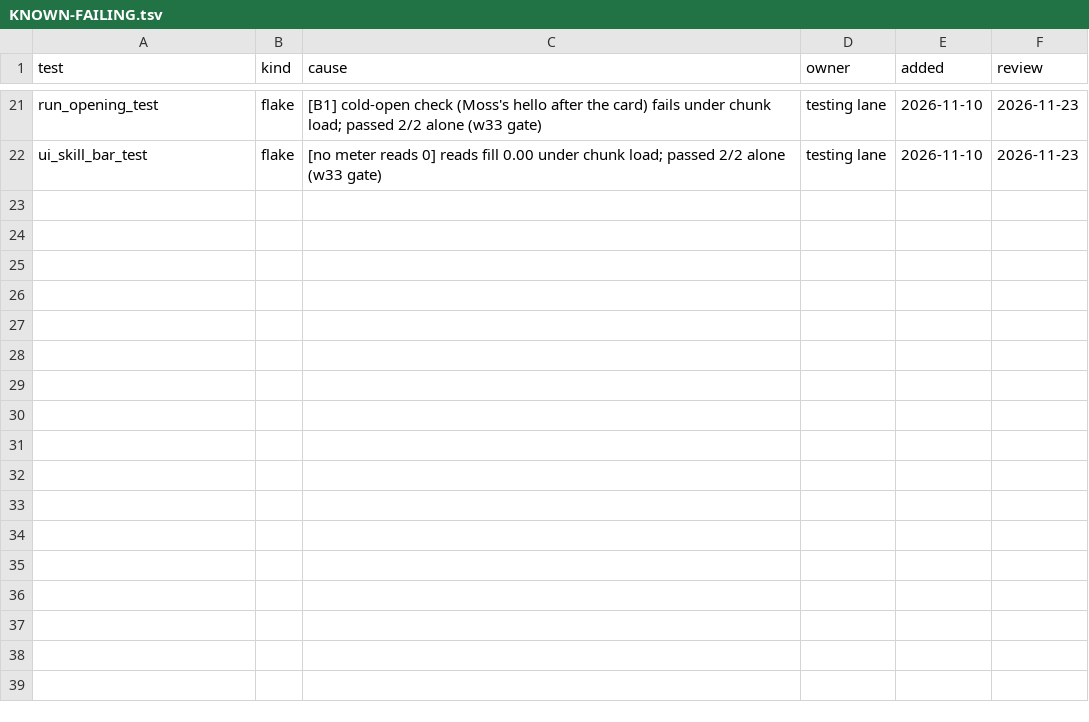
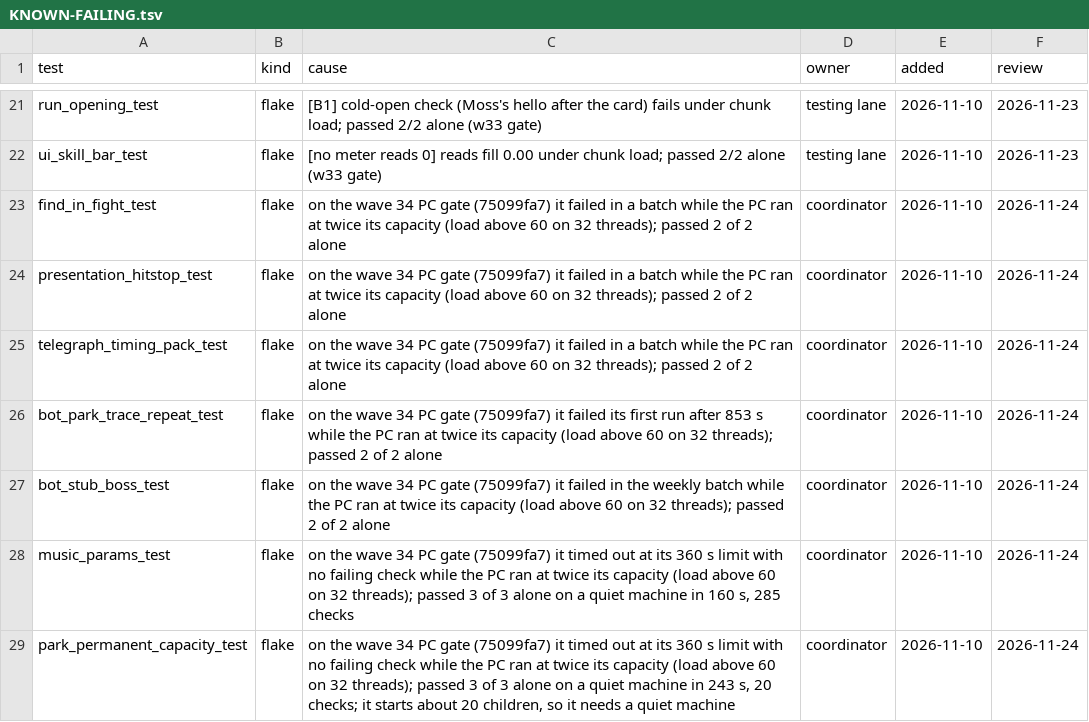
Before and after one commit to bananahana720/scrapkeep, a TSV file: project-guide/handoff/KNOWN-FAILING.tsv, drawn as a sheet; only a part is shown, gaps mark what is left out; the diff names each change by its address in the sheet, - before the commit and + after, or states it on an @@ line.

```diff
--- a/project-guide/handoff/KNOWN-FAILING.tsv
+++ b/project-guide/handoff/KNOWN-FAILING.tsv
+row 23: find_in_fight_test | flake | on the wave 34 PC gate (75099fa7) it failed in a batch while the PC ran at twice its capacity (load above 60 on 32 threads); passed 2 of 2 alone | coordinator | 2026-11-10 | 2026-11-24
+row 24: presentation_hitstop_test | flake | on the wave 34 PC gate (75099fa7) it failed in a batch while the PC ran at twice its capacity (load above 60 on 32 threads); passed 2 of 2 alone | coordinator | 2026-11-10 | 2026-11-24
+row 25: telegraph_timing_pack_test | flake | on the wave 34 PC gate (75099fa7) it failed in a batch while the PC ran at twice its capacity (load above 60 on 32 threads); passed 2 of 2 alone | coordinator | 2026-11-10 | 2026-11-24
+row 26: bot_park_trace_repeat_test | flake | on the wave 34 PC gate (75099fa7) it failed its first run after 853 s while the PC ran at twice its capacity (load above 60 on 32 threads); passed 2 of 2 alone | coordinator | 2026-11-10 | 2026-11-24
+row 27: bot_stub_boss_test | flake | on the wave 34 PC gate (75099fa7) it failed in the weekly batch while the PC ran at twice its capacity (load above 60 on 32 threads); passed 2 of 2 alone | coordinator | 2026-11-10 | 2026-11-24
+row 28: music_params_test | flake | on the wave 34 PC gate (75099fa7) it timed out at its 360 s limit with no failing check while the PC ran at twice its capacity (load above 60 on 32 threads); passed 3 of 3 alone on a quiet machine in 160 s, 285 checks | coordinator | 2026-11-10 | 2026-11-24
+row 29: park_permanent_capacity_test | flake | on the wave 34 PC gate (75099fa7) it timed out at its 360 s limit with no failing check while the PC ran at twice its capacity (load above 60 on 32 threads); passed 3 of 3 alone on a quiet machine in 243 s, 20 checks; it starts about 20 children, so it needs a quiet machine | coordinator | 2026-11-10 | 2026-11-24
```
Also changed, not shown: project-guide/handoff/PLAY-FINDINGS.tsv.
